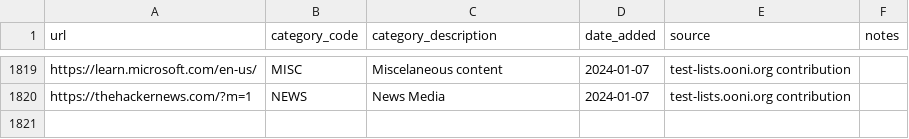
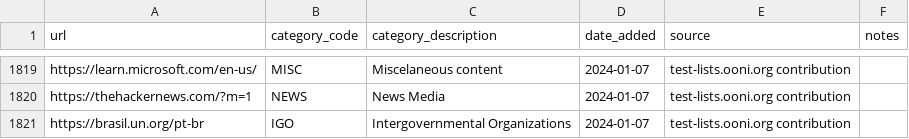
Before and after one commit to citizenlab/test-lists, a CSV file: lists/global.csv, drawn as a sheet; only a part is shown, gaps mark what is left out; the diff names each change by its address in the sheet, - before the commit and + after, or states it on an @@ line.

Commit message:
Added https://brasil.un.org/pt-br to GLOBAL.csv

```diff
--- a/lists/global.csv
+++ b/lists/global.csv
+row 1821: https://brasil.un.org/pt-br | IGO | Intergovernmental Organizations | 2024-01-07 | test-lists.ooni.org contribution
```
